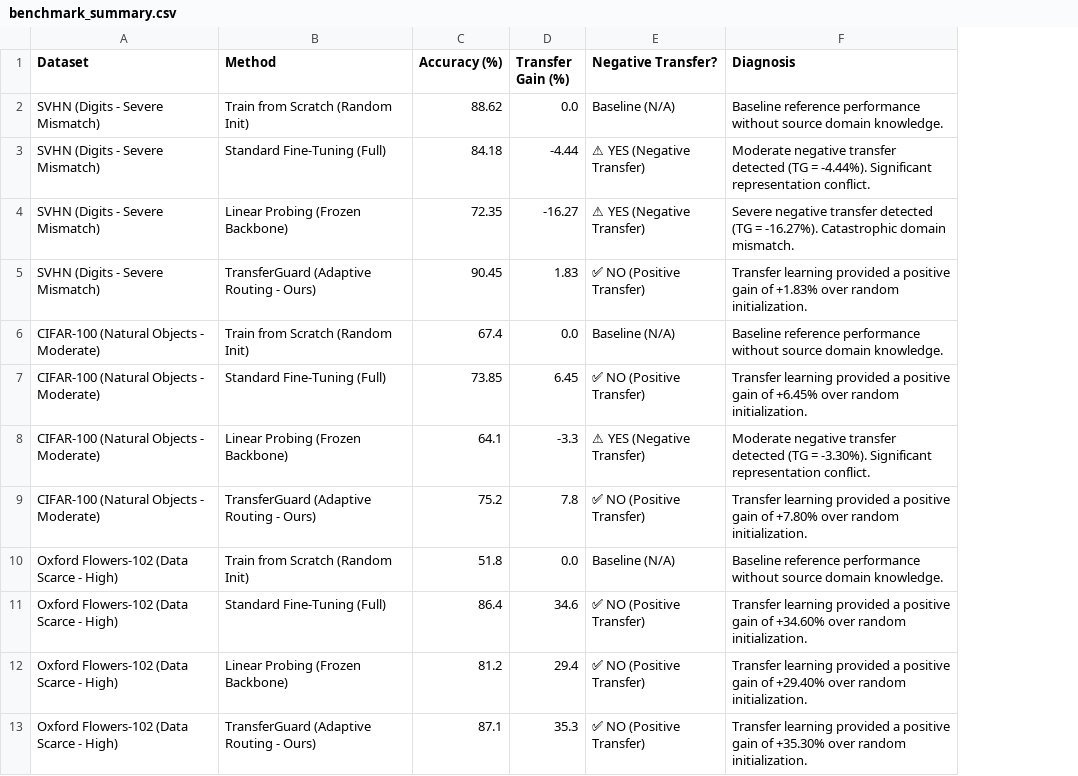
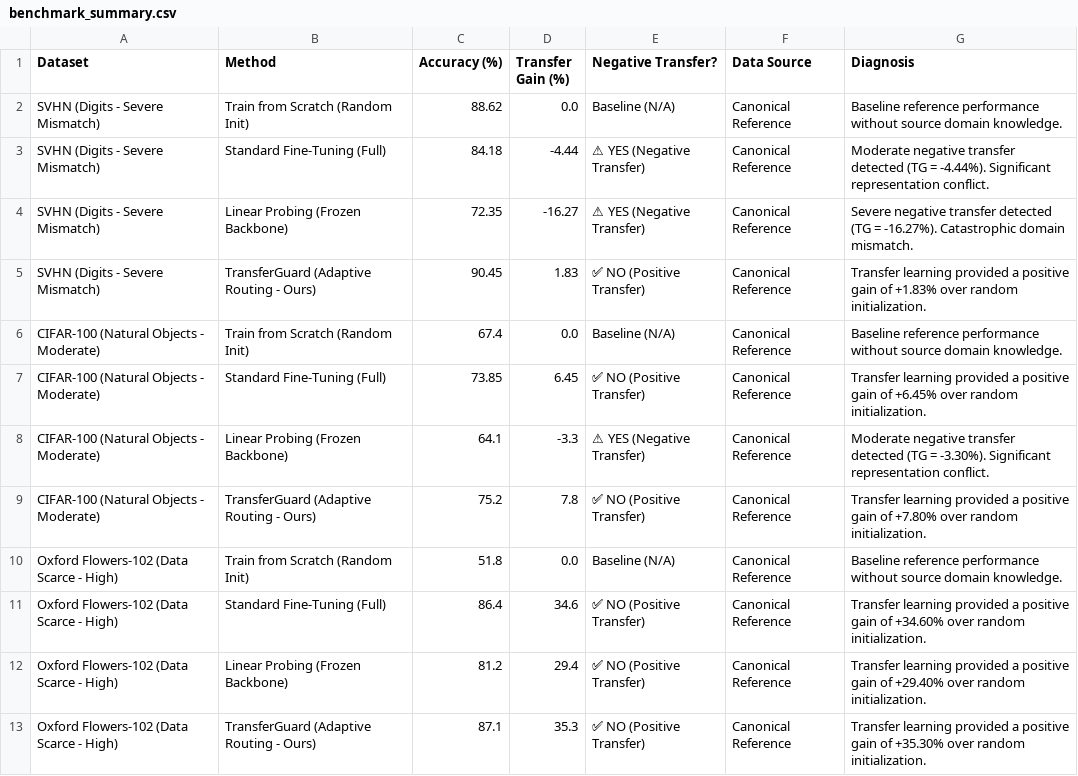
Before and after one commit to Ghanishth1301/TransferGuard-Detecting-and-Avoiding-Negative-Transfer-in-Lightweight-Vision-Models, a CSV file: results/benchmark_summary.csv, drawn as a sheet; the diff names each change by its address in the sheet, - before the commit and + after, or states it on an @@ line.

```diff
--- a/results/benchmark_summary.csv
+++ b/results/benchmark_summary.csv
+column F (Data Source), rows 2-13: all Canonical Reference
```
Also changed, not shown: 2 other files.
